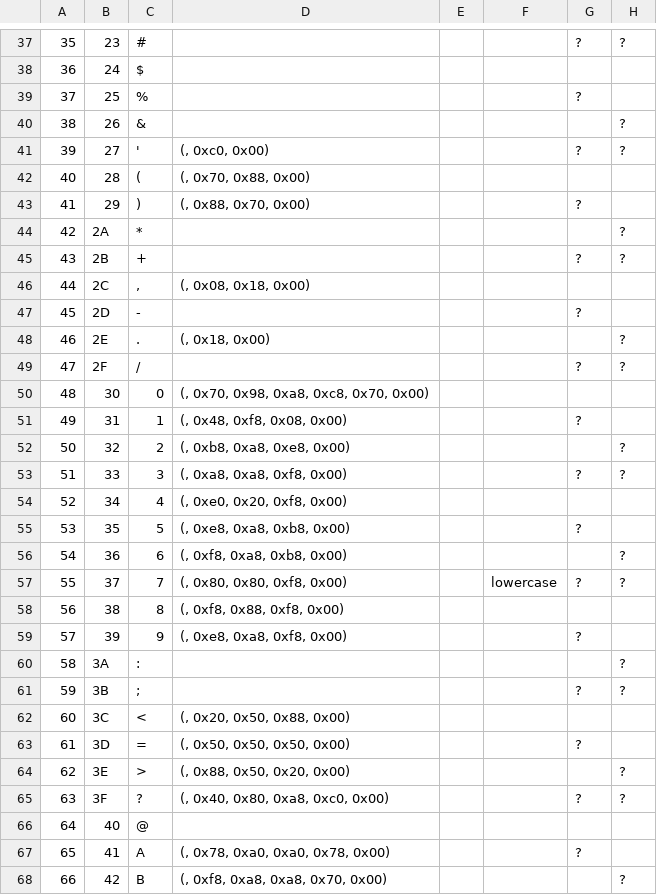
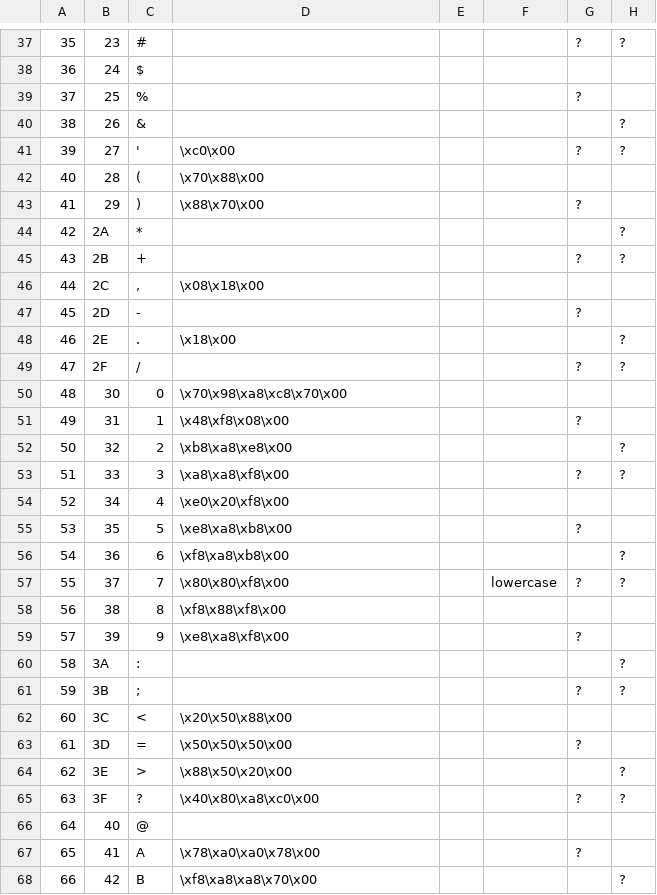
Before and after one commit to Hack42/Punchconverter, a CSV file: plaintext_table.csv, drawn as a sheet; only a part is shown, gaps mark what is left out; the diff covers the shown part only; the diff names each change by its address in the sheet, - before the commit and + after, or states it on an @@ line.

Commit message:
translation workin

```diff
--- a/plaintext_table.csv
+++ b/plaintext_table.csv
-D41: (, 0xc0, 0x00)
+D41: \xc0\x00
-D42: (, 0x70, 0x88, 0x00)
+D42: \x70\x88\x00
-D43: (, 0x88, 0x70, 0x00)
+D43: \x88\x70\x00
-D46: (, 0x08, 0x18, 0x00)
+D46: \x08\x18\x00
-D48: (, 0x18, 0x00)
+D48: \x18\x00
-D50: (, 0x70, 0x98, 0xa8, 0xc8, 0x70, 0x00)
+D50: \x70\x98\xa8\xc8\x70\x00
-D51: (, 0x48, 0xf8, 0x08, 0x00)
+D51: \x48\xf8\x08\x00
-D52: (, 0xb8, 0xa8, 0xe8, 0x00)
+D52: \xb8\xa8\xe8\x00
-D53: (, 0xa8, 0xa8, 0xf8, 0x00)
+D53: \xa8\xa8\xf8\x00
-D54: (, 0xe0, 0x20, 0xf8, 0x00)
+D54: \xe0\x20\xf8\x00
-D55: (, 0xe8, 0xa8, 0xb8, 0x00)
+D55: \xe8\xa8\xb8\x00
-D56: (, 0xf8, 0xa8, 0xb8, 0x00)
+D56: \xf8\xa8\xb8\x00
-D57: (, 0x80, 0x80, 0xf8, 0x00)
+D57: \x80\x80\xf8\x00
-D58: (, 0xf8, 0x88, 0xf8, 0x00)
+D58: \xf8\x88\xf8\x00
-D59: (, 0xe8, 0xa8, 0xf8, 0x00)
+D59: \xe8\xa8\xf8\x00
-D62: (, 0x20, 0x50, 0x88, 0x00)
+D62: \x20\x50\x88\x00
-D63: (, 0x50, 0x50, 0x50, 0x00)
+D63: \x50\x50\x50\x00
-D64: (, 0x88, 0x50, 0x20, 0x00)
+D64: \x88\x50\x20\x00
-D65: (, 0x40, 0x80, 0xa8, 0xc0, 0x00)
+D65: \x40\x80\xa8\xc0\x00
-D67: (, 0x78, 0xa0, 0xa0, 0x78, 0x00)
+D67: \x78\xa0\xa0\x78\x00
-D68: (, 0xf8, 0xa8, 0xa8, 0x70, 0x00)
+D68: \xf8\xa8\xa8\x70\x00
```
Also changed, not shown: 55 edited cells elsewhere in this file, 4 other files.
